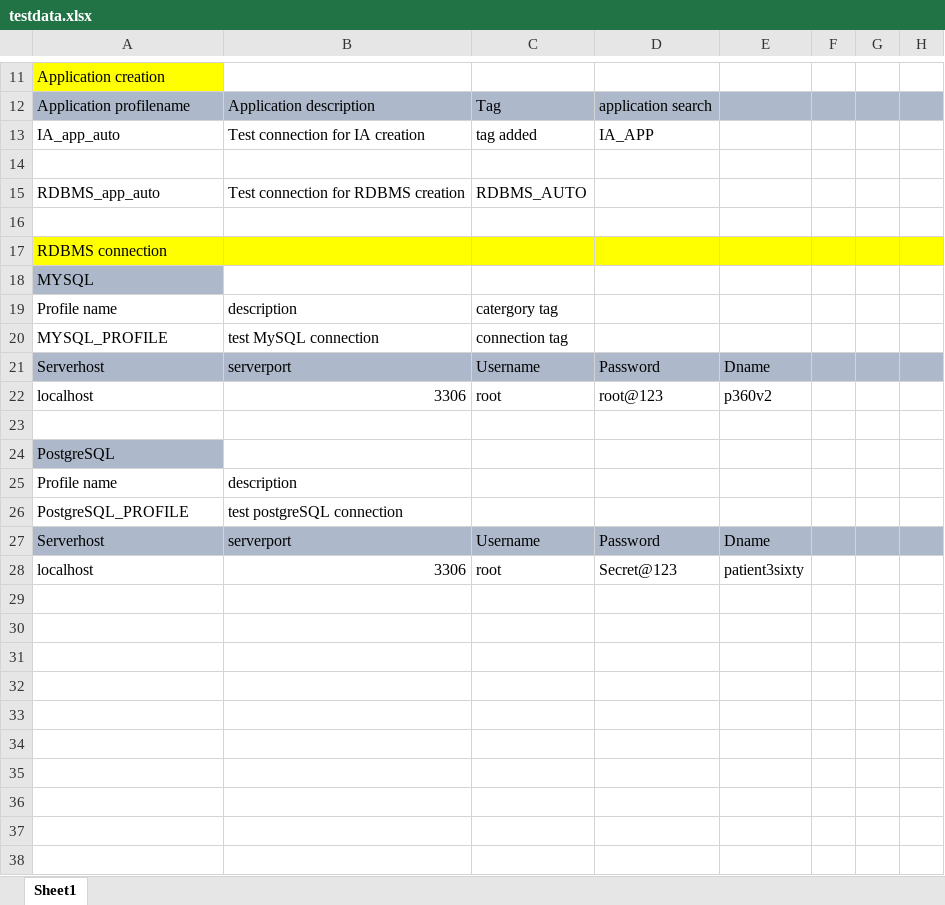
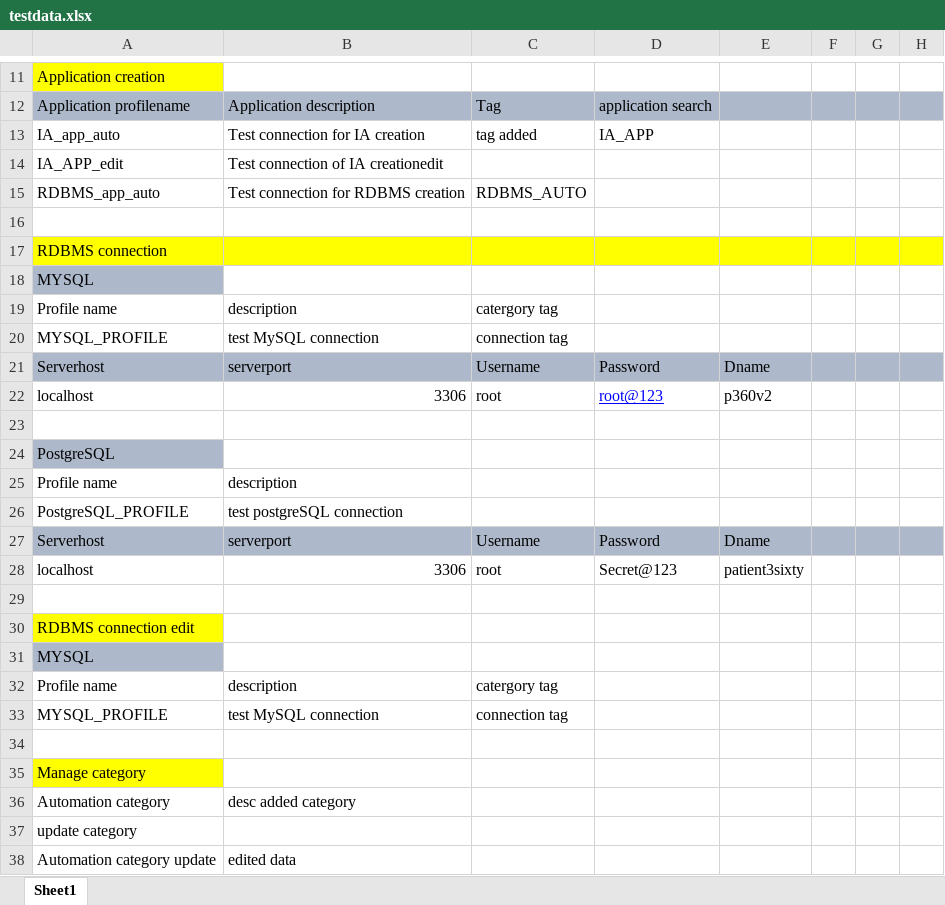
Before and after one commit to P3-Core-Dev-Team/P360_automation, an Excel workbook: testdata.xlsx, sheet Sheet1, drawn as a sheet; only a part is shown, gaps mark what is left out; values as stored, in another font and other column widths than the file's, no borders; the diff names each change by its address in the sheet, - before the commit and + after, or states it on an @@ line.

```diff
--- a/testdata.xlsx (sheet Sheet1)
+++ b/testdata.xlsx (sheet Sheet1)
-row 14: (empty)
+row 14: IA_APP_edit | Test connection of IA creationedit
@@ D22 underline: off → on, text colour: black → #0000FF @@
+row 29: (empty)
+row 30: RDBMS connection edit
+row 31: MYSQL
+row 32: Profile name | description | catergory tag
+row 33: MYSQL_PROFILE | test MySQL connection | connection tag
+row 34: (empty)
+row 35: Manage category
+row 36: Automation category | desc added category
+row 37: update category
+row 38: Automation category update | edited data
```
Also changed, not shown: 14 other files.
